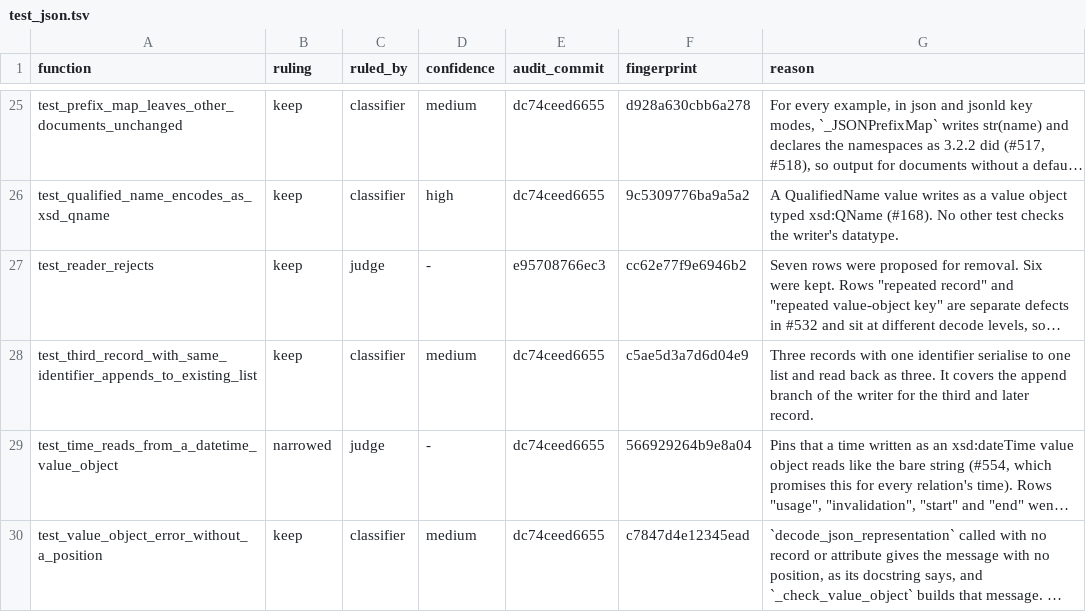
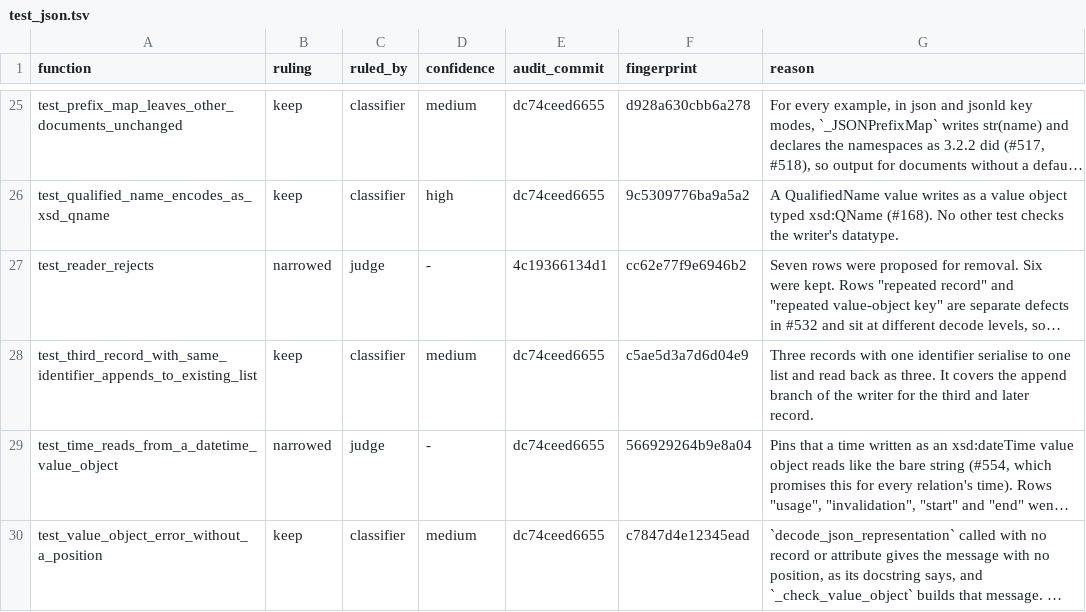
Before and after one commit to trungdong/prov, a TSV file: planning/test-audit/register/test_json.tsv, drawn as a sheet; only a part is shown, gaps mark what is left out; long unchanged cells end in …; the diff names each change by its address in the sheet, - before the commit and + after, or states it on an @@ line.

Commit message:
chore: mark test_reader_rejects narrowed in the test_json register
The apply step dropped its formal float row but left the ruling at keep. The register's ruling column says narrowed for a test that lost rows, as the two _TIMES rows already do.

```diff
--- a/planning/test-audit/register/test_json.tsv
+++ b/planning/test-audit/register/test_json.tsv
-B27 (ruling): keep
+B27 (ruling): narrowed
-E27 (audit_commit): e95708766ec3
+E27 (audit_commit): 4c19366134d1
```
